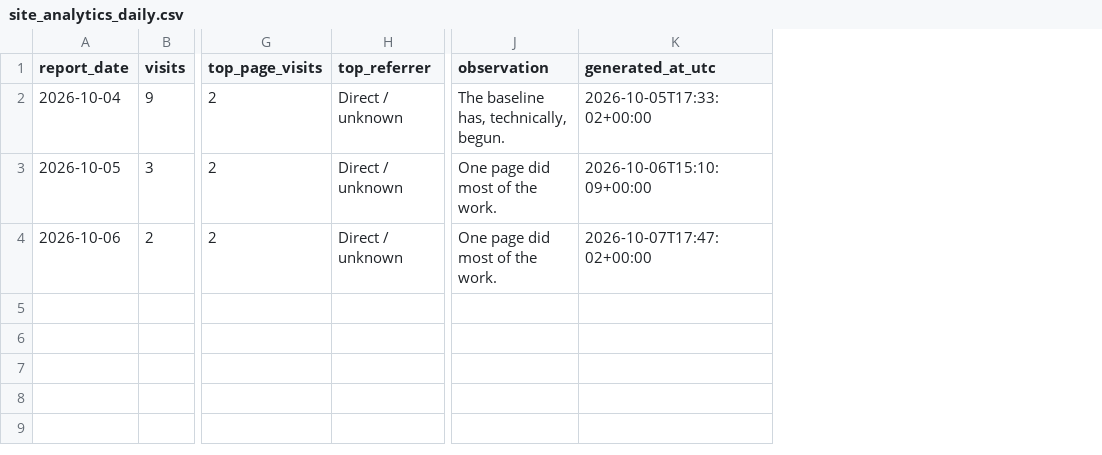
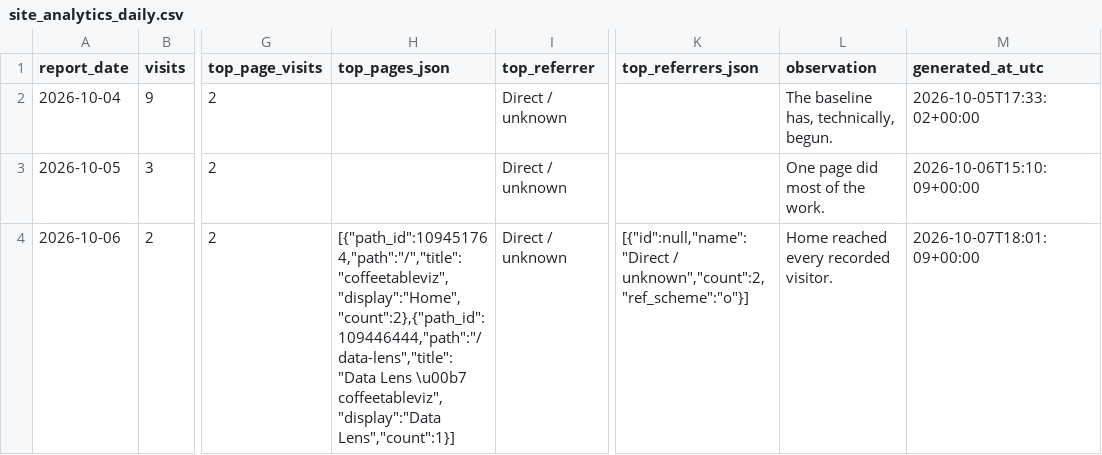
Before and after one commit to adamgreen1708/chart-templates, a CSV file: data/site_analytics_daily.csv, drawn as a sheet; only a part is shown, gaps mark what is left out; addresses are those after the commit; the diff names each change by its address in the sheet, - before the commit and + after, or states it on an @@ line.

```diff
--- a/data/site_analytics_daily.csv
+++ b/data/site_analytics_daily.csv
+column H (top_pages_json), row 4: [{"path_id":109451764,"path":"/","title":"coffeetableviz","display":"Home","count":2},{"path_id":109446444,"path":"/data-lens","title":"Data Lens \u00b7 coffeetableviz","display":"Data Lens","count":1}]
+column K (top_referrers_json), row 4: [{"id":null,"name":"Direct / unknown","count":2,"ref_scheme":"o"}]
-L4 (observation): One page did most of the work.
+L4 (observation): Home reached every recorded visitor.
-M4 (generated_at_utc): 2026-10-07T17:47:02+00:00
+M4 (generated_at_utc): 2026-10-07T18:01:09+00:00
```
Also changed, not shown: 3 other files.
